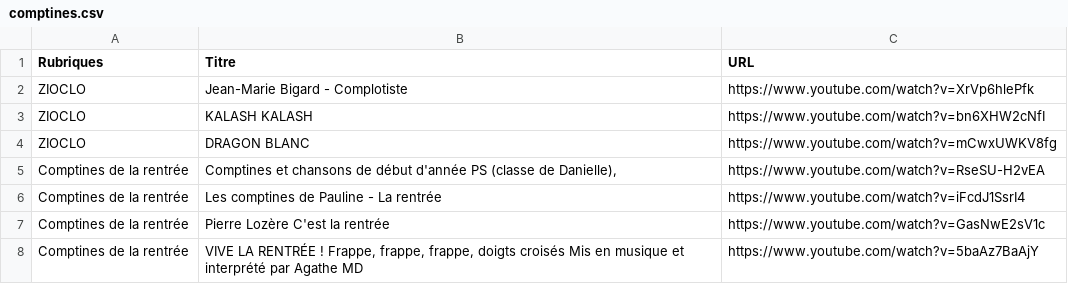
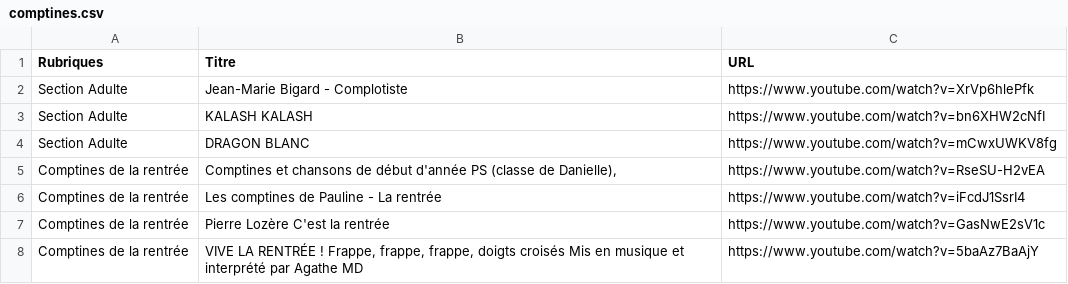
Before and after one commit to Carolussss/comptines1, a CSV file: comptines.csv, drawn as a sheet; only a part is shown.

Commit message:
Update comptines.csv

```diff
--- a/comptines.csv
+++ b/comptines.csv
@@ -1,5 +1,5 @@
 Rubriques,Titre,URL
-ZIOCLO,Jean-Marie Bigard - Complotiste,https://www.youtube.com/watch?v=XrVp6hlePfk
-ZIOCLO,KALASH KALASH,https://www.youtube.com/watch?v=bn6XHW2cNfI
-ZIOCLO,DRAGON BLANC,https://www.youtube.com/watch?v=mCwxUWKV8fg
+Section Adulte,Jean-Marie Bigard - Complotiste,https://www.youtube.com/watch?v=XrVp6hlePfk
+Section Adulte,KALASH KALASH,https://www.youtube.com/watch?v=bn6XHW2cNfI
+Section Adulte,DRAGON BLANC,https://www.youtube.com/watch?v=mCwxUWKV8fg
 Comptines de la rentrée,"Comptines et chansons de début d'année PS (classe de Danielle),",https://www.youtube.com/watch?v=RseSU-H2vEA
```
